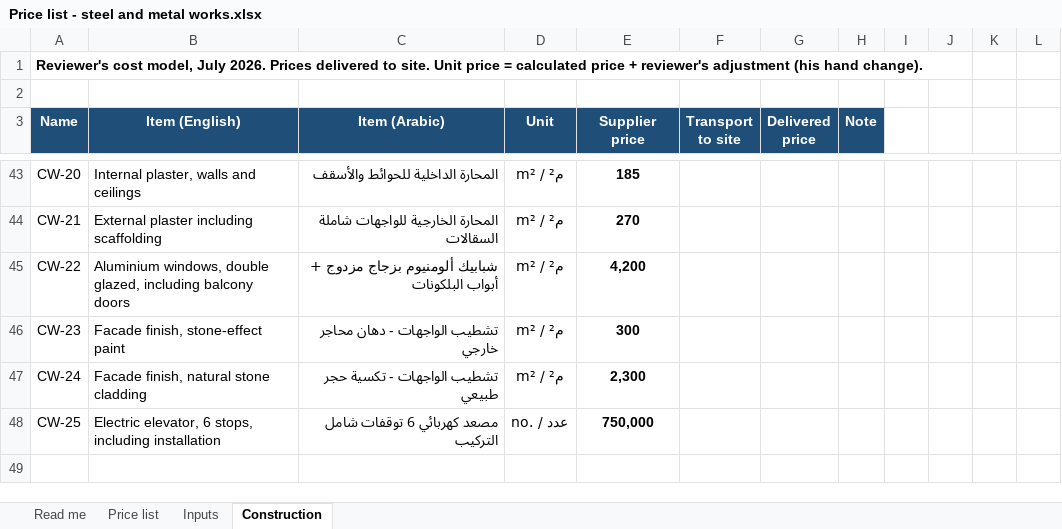
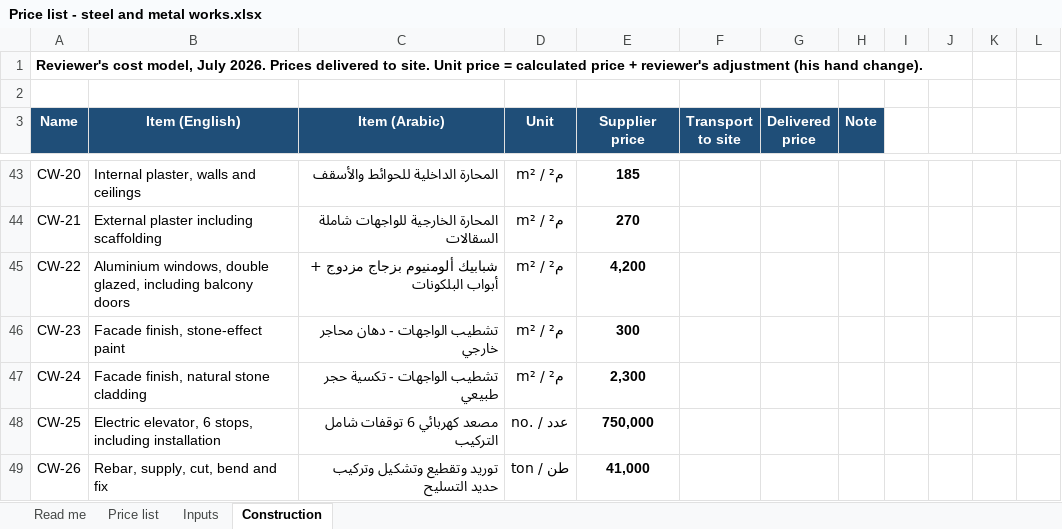
Before and after one commit to MinaNan1/construction-pricer, an Excel workbook: Price list - steel and metal works.xlsx, sheet Construction, drawn as a sheet; only a part is shown, gaps mark what is left out; values as stored, in another font and other column widths than the file's, no borders; the diff names each change by its address in the sheet, - before the commit and + after, or states it on an @@ line.

Commit message:
Robustness fixes from 5 unseen tenders: 2-page PDF reading, continuation pages, quantities parsed and checked against the PDF, kind-of-work rule, unique line keys, rebar and general metal works items, unit choice on conflicts

```diff
--- a/Price list - steel and metal works.xlsx (sheet Construction)
+++ b/Price list - steel and metal works.xlsx (sheet Construction)
+row 49: CW-26 | Rebar, supply, cut, bend and fix | توريد وتقطيع وتشكيل وتركيب حديد التسليح | ton / طن | 41,000
```
Also changed, not shown: sheet Price list, formulas that keep their value, 14 other files.
